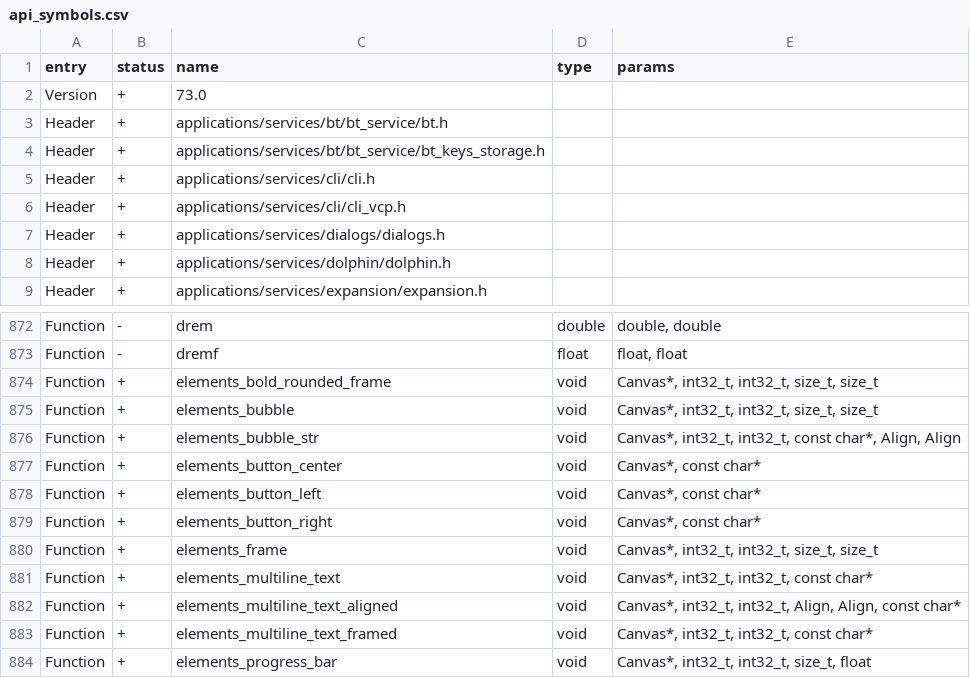
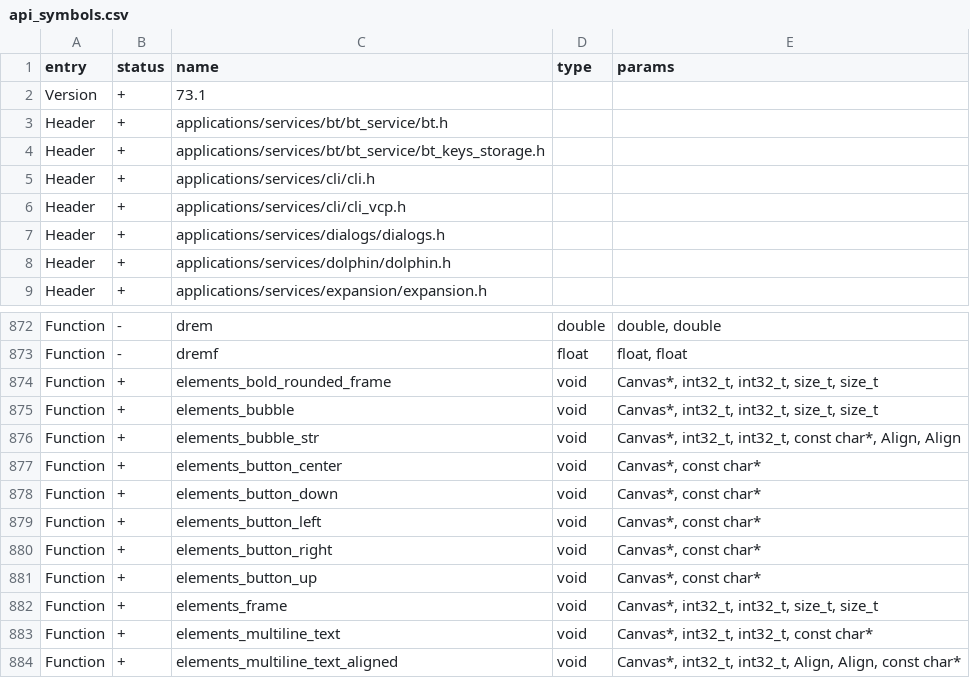
Before and after one commit to xchwarze/flipperzero-firmware-wPlugins, a CSV file: targets/f18/api_symbols.csv, drawn as a sheet; only a part is shown, gaps mark what is left out; the shorter side is filled out with more unchanged rows.

```diff
--- a/targets/f18/api_symbols.csv
+++ b/targets/f18/api_symbols.csv
@@ -1,3 +1,3 @@
 entry,status,name,type,params
-Version,+,73.0,,
+Version,+,73.1,,
 Header,+,applications/services/bt/bt_service/bt.h,,
@@ -877,4 +877,6 @@ Function,+,elements_bubble_str,void,"Canvas*, int32_t, int32_t, const char*, Ali
 Function,+,elements_button_center,void,"Canvas*, const char*"
+Function,+,elements_button_down,void,"Canvas*, const char*"
 Function,+,elements_button_left,void,"Canvas*, const char*"
 Function,+,elements_button_right,void,"Canvas*, const char*"
+Function,+,elements_button_up,void,"Canvas*, const char*"
 Function,+,elements_frame,void,"Canvas*, int32_t, int32_t, size_t, size_t"
```
Also changed, not shown: targets/f7/api_symbols.csv, 3 other files.
